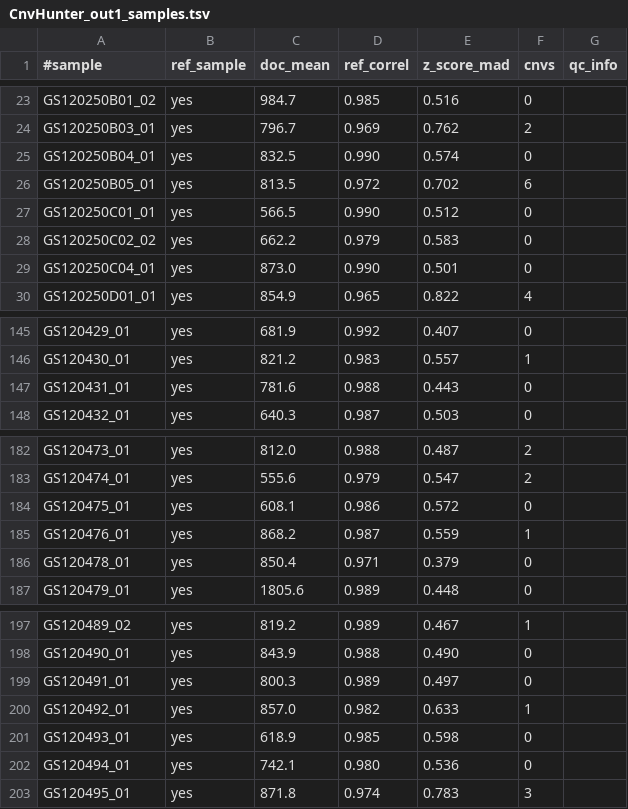
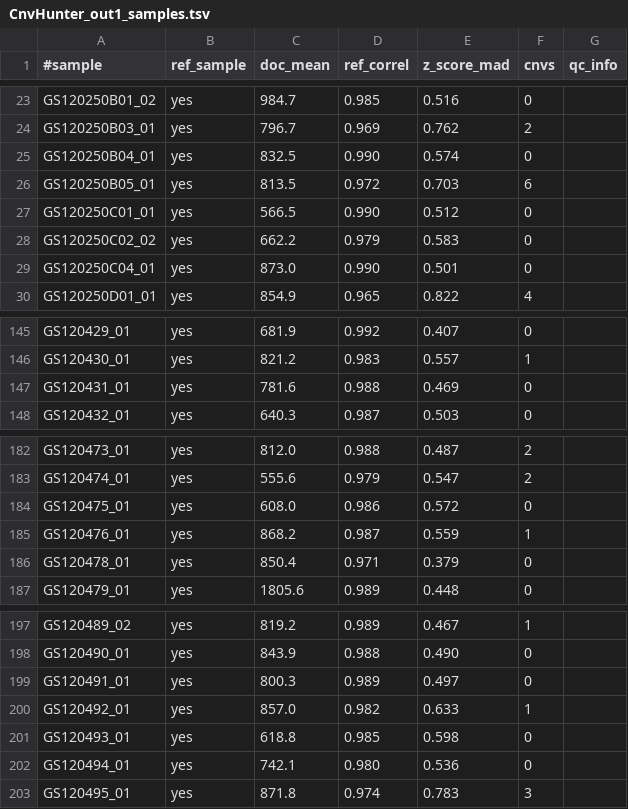
Before and after one commit to imgag/ngs-bits, a TSV file: src/tools-TEST/data_out/CnvHunter_out1_samples.tsv, drawn as a sheet; only a part is shown, gaps mark what is left out.

```diff
--- a/src/tools-TEST/data_out/CnvHunter_out1_samples.tsv
+++ b/src/tools-TEST/data_out/CnvHunter_out1_samples.tsv
@@ -25,3 +25,3 @@ GS120250B03_01	yes	796.7	0.969	0.762	2
 GS120250B04_01	yes	832.5	0.990	0.574	0	
-GS120250B05_01	yes	813.5	0.972	0.702	6	
+GS120250B05_01	yes	813.5	0.972	0.703	6	
 GS120250C01_01	yes	566.5	0.990	0.512	0	
@@ -146,3 +146,3 @@ GS120429_01	yes	681.9	0.992	0.407	0
 GS120430_01	yes	821.2	0.983	0.557	1	
-GS120431_01	yes	781.6	0.988	0.443	0	
+GS120431_01	yes	781.6	0.988	0.469	0	
 GS120432_01	yes	640.3	0.987	0.503	0	
@@ -183,3 +183,3 @@ GS120473_01	yes	812.0	0.988	0.487	2
 GS120474_01	yes	555.6	0.979	0.547	2	
-GS120475_01	yes	608.1	0.986	0.572	0	
+GS120475_01	yes	608.0	0.986	0.572	0	
 GS120476_01	yes	868.2	0.987	0.559	1	
@@ -200,3 +200,3 @@ GS120491_01	yes	800.3	0.989	0.497	0
 GS120492_01	yes	857.0	0.982	0.633	1	
-GS120493_01	yes	618.9	0.985	0.598	0	
+GS120493_01	yes	618.8	0.985	0.598	0	
 GS120494_01	yes	742.1	0.980	0.536	0	
```
Also changed, not shown: src/tools-TEST/data_out/CnvHunter_out1_debug.tsv, src/tools-TEST/data_out/CnvHunter_out1_regions.tsv, 5 other files.
